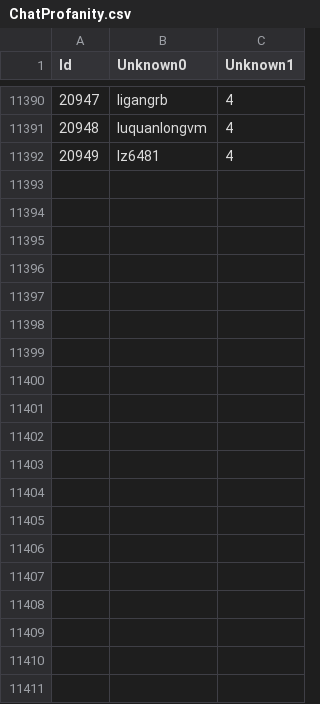
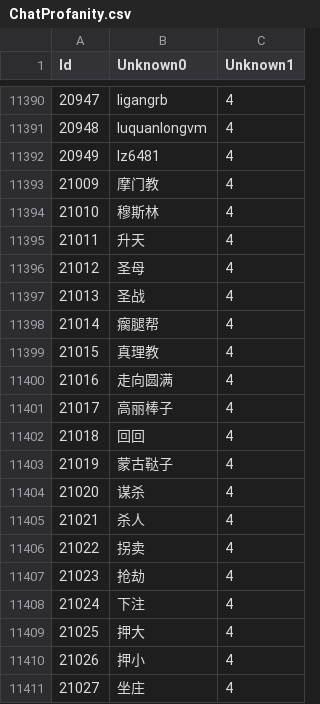
Before and after one commit to adavak/WoW-Profanity, a CSV file: WoW-Profanity/ChatProfanity.csv, drawn as a sheet; only a part is shown, gaps mark what is left out; the diff covers the shown part only.

```diff
--- a/WoW-Profanity/ChatProfanity.csv
+++ b/WoW-Profanity/ChatProfanity.csv
@@ -11392 +11392,20 @@ Id,Unknown0,Unknown1
 "20949","lz6481","4"
+"21009","摩门教","4"
+"21010","穆斯林","4"
+"21011","升天","4"
+"21012","圣母","4"
+"21013","圣战","4"
+"21014","瘸腿帮","4"
+"21015","真理教","4"
+"21016","走向圆满","4"
+"21017","高丽棒子","4"
+"21018","回回","4"
+"21019","蒙古鞑子","4"
+"21020","谋杀","4"
+"21021","杀人","4"
+"21022","拐卖","4"
+"21023","抢劫","4"
+"21024","下注","4"
+"21025","押大","4"
+"21026","押小","4"
+"21027","坐庄","4"
```
Also changed, not shown: 40 added rows elsewhere in this file, WoW-Profanity/NamesProfanity.csv.
